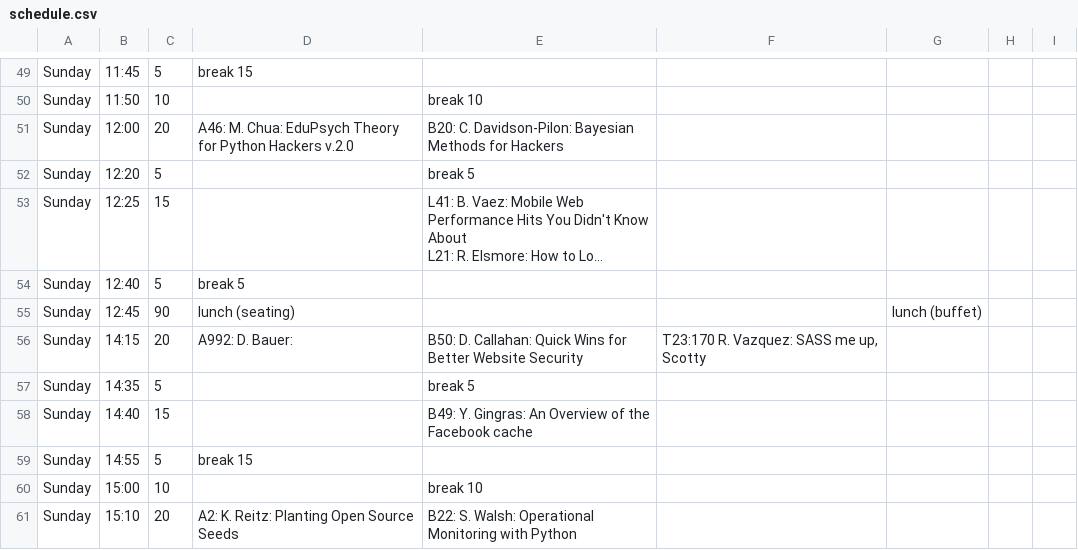
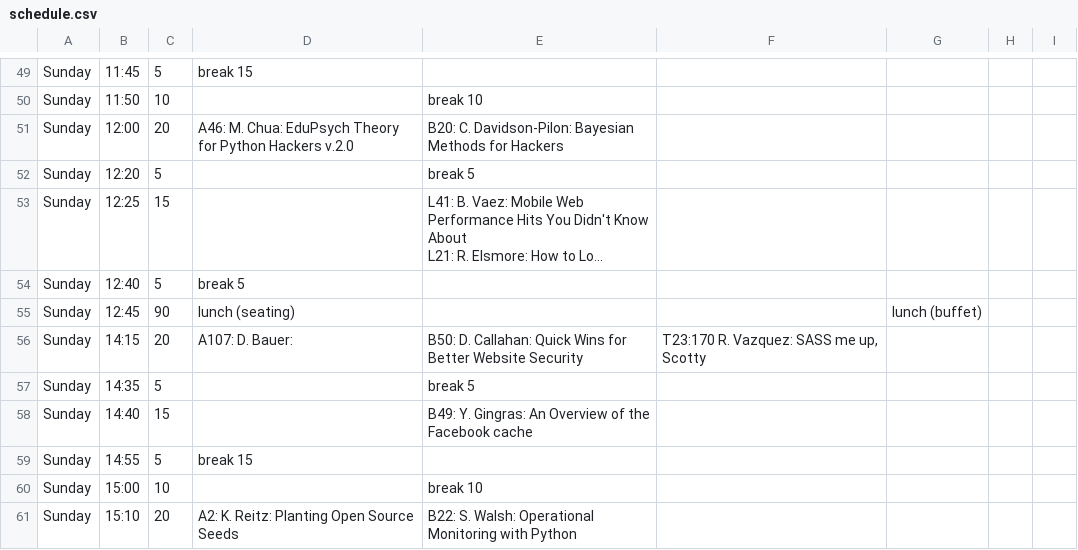
Before and after one commit to pyconca/2013-web, a CSV file: schedule.csv, drawn as a sheet; only a part is shown, gaps mark what is left out; long unchanged cells end in ….

Commit message:
Updates Dana's talk to match a TBA proposal.

```diff
--- a/schedule.csv
+++ b/schedule.csv
@@ -62,3 +62,3 @@ Sunday,12:40,5,break 5,,,,,
 Sunday,12:45,90,lunch (seating),,,lunch (buffet),,
-Sunday,14:15,20,A992: D. Bauer: ,B50: D. Callahan: Quick Wins for Better Website Security,"T23:170 R. Vazquez: SASS me up, Scotty",,,
+Sunday,14:15,20,A107: D. Bauer: ,B50: D. Callahan: Quick Wins for Better Website Security,"T23:170 R. Vazquez: SASS me up, Scotty",,,
 Sunday,14:35,5,,break 5,,,,
```
